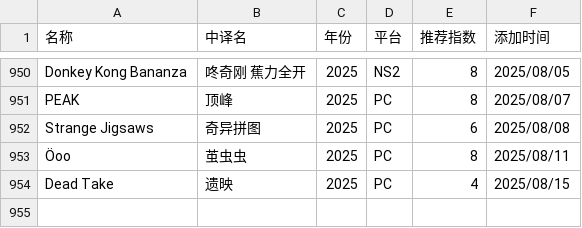
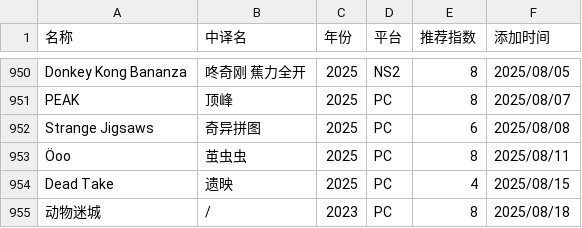
Before and after one commit to pqr-gaming/pqr-gaming.github.io, a CSV file: PGDB.csv, drawn as a sheet; only a part is shown, gaps mark what is left out; the diff names each change by its address in the sheet, - before the commit and + after, or states it on an @@ line.

Commit message:
add new entry

```diff
--- a/PGDB.csv
+++ b/PGDB.csv
+row 955: 动物迷城 | / | 2023 | PC | 8 | 2025/08/18
```
